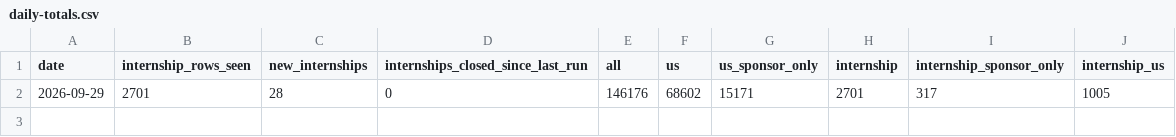
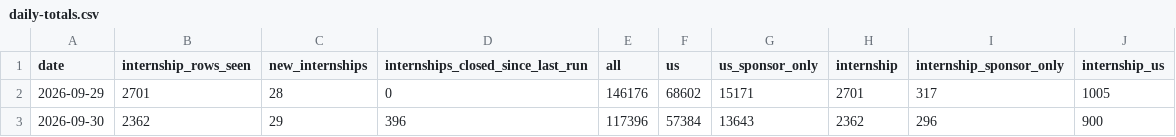
Before and after one commit to mehek-builds/Summer2027-Internships, a CSV file: data/daily-totals.csv, drawn as a sheet.

```diff
--- a/data/daily-totals.csv
+++ b/data/daily-totals.csv
@@ -2 +2,2 @@ date,internship_rows_seen,new_internships,internships_closed_since_last_run,all,
 2026-09-29,2701,28,0,146176,68602,15171,2701,317,1005
+2026-09-30,2362,29,396,117396,57384,13643,2362,296,900
```
Also changed, not shown: data/internship-lifespan.csv, 7 other files.
